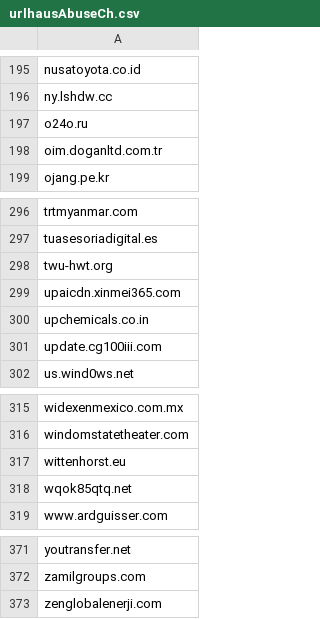
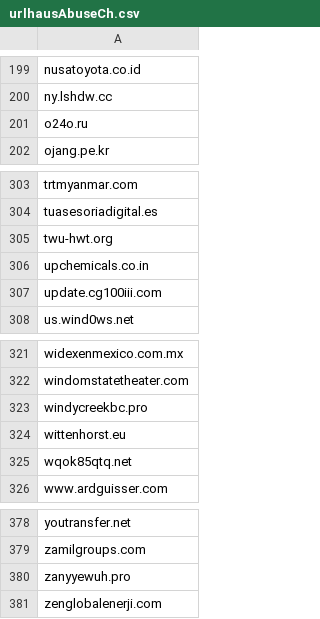
Before and after one commit to external-sources/hosts-sources, a CSV file: data/urlhausAbuseCh.csv, drawn as a sheet; only a part is shown, gaps mark what is left out; removed rows and columns are numbered as before the commit, all else as after; the diff covers the shown part only; the diff names each change by its address in the sheet, - before the commit and + after, or states it on an @@ line.

```diff
--- a/data/urlhausAbuseCh.csv
+++ b/data/urlhausAbuseCh.csv
-row 198: oim.doganltd.com.tr
-row 299: upaicdn.xinmei365.com
+row 323: windycreekbc.pro
+row 380: zanyyewuh.pro
```
Also changed, not shown: 11 added rows and 3 removed rows elsewhere in this file, data/openfish/domain.csv, 1 other file.
